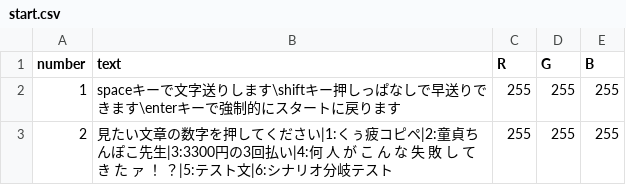
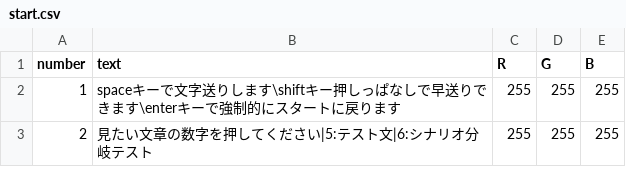
Before and after one commit to hiogramming/ADV_like, a CSV file: data/text/start.csv, drawn as a sheet.

```diff
--- a/data/text/start.csv
+++ b/data/text/start.csv
@@ -2,2 +2,2 @@ number,text,R,G,B
 1,spaceキーで文字送りします\shiftキー押しっぱなしで早送りできます\enterキーで強制的にスタートに戻ります,255,255,255
-2,見たい文章の数字を押してください|1:くぅ疲コピペ|2:童貞ちんぽこ先生|3:3300円の3回払い|4:何 人 が こ ん な 失 敗 し て き た ァ ！ ？|5:テスト文|6:シナリオ分岐テスト,255,255,255
+2,見たい文章の数字を押してください|5:テスト文|6:シナリオ分岐テスト,255,255,255
```
Also changed, not shown: 3 other files.
